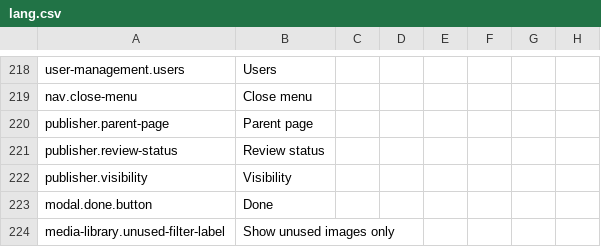
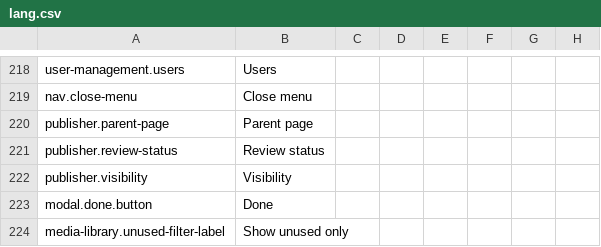
Before and after one commit to designosaurier/twill, a CSV file: lang/lang.csv, drawn as a sheet; only a part is shown, gaps mark what is left out; the diff names each change by its address in the sheet, - before the commit and + after, or states it on an @@ line.

Commit message:
Update unused only label in media library to be agnostic of file type

```diff
--- a/lang/lang.csv
+++ b/lang/lang.csv
-B224: Show unused images only
+B224: Show unused only
```
Also changed, not shown: 7 other files.
